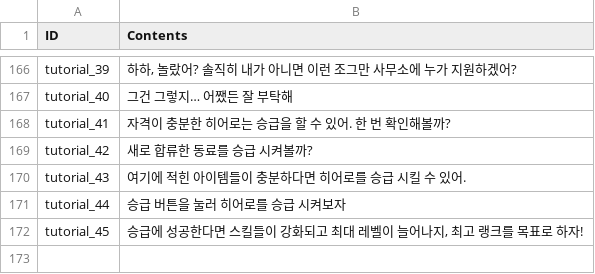
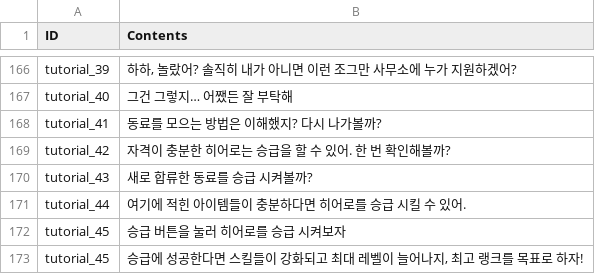
Before and after one commit to rockdo4/metacraft, a CSV file: Assets/Tables/StringTable_Event.csv, drawn as a sheet; only a part is shown, gaps mark what is left out.

```diff
--- a/Assets/Tables/StringTable_Event.csv
+++ b/Assets/Tables/StringTable_Event.csv
@@ -167,6 +167,7 @@ tutorial_39;하하, 놀랐어? 솔직히 내가 아니면 이런 조그만 사
 tutorial_40;그건 그렇지… 어쨌든 잘 부탁해
-tutorial_41;자격이 충분한 히어로는 승급을 할 수 있어. 한 번 확인해볼까?
-tutorial_42;새로 합류한 동료를 승급 시켜볼까?
-tutorial_43;여기에 적힌 아이템들이 충분하다면 히어로를 승급 시킬 수 있어.
-tutorial_44;승급 버튼을 눌러 히어로를 승급 시켜보자
+tutorial_41;동료를 모으는 방법은 이해했지? 다시 나가볼까?
+tutorial_42;자격이 충분한 히어로는 승급을 할 수 있어. 한 번 확인해볼까?
+tutorial_43;새로 합류한 동료를 승급 시켜볼까?
+tutorial_44;여기에 적힌 아이템들이 충분하다면 히어로를 승급 시킬 수 있어.
+tutorial_45;승급 버튼을 눌러 히어로를 승급 시켜보자
 tutorial_45;승급에 성공한다면 스킬들이 강화되고 최대 레벨이 늘어나지, 최고 랭크를 목표로 하자!
```
Also changed, not shown: Assets/Tables/TutorialIndexTable.csv, 3 other files.
